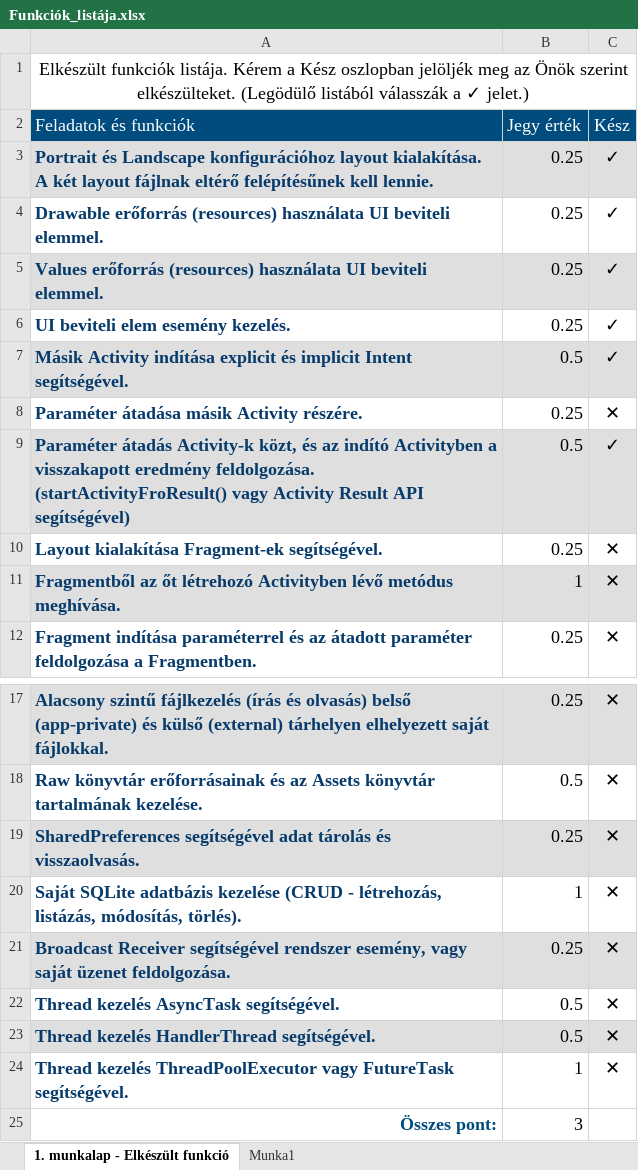
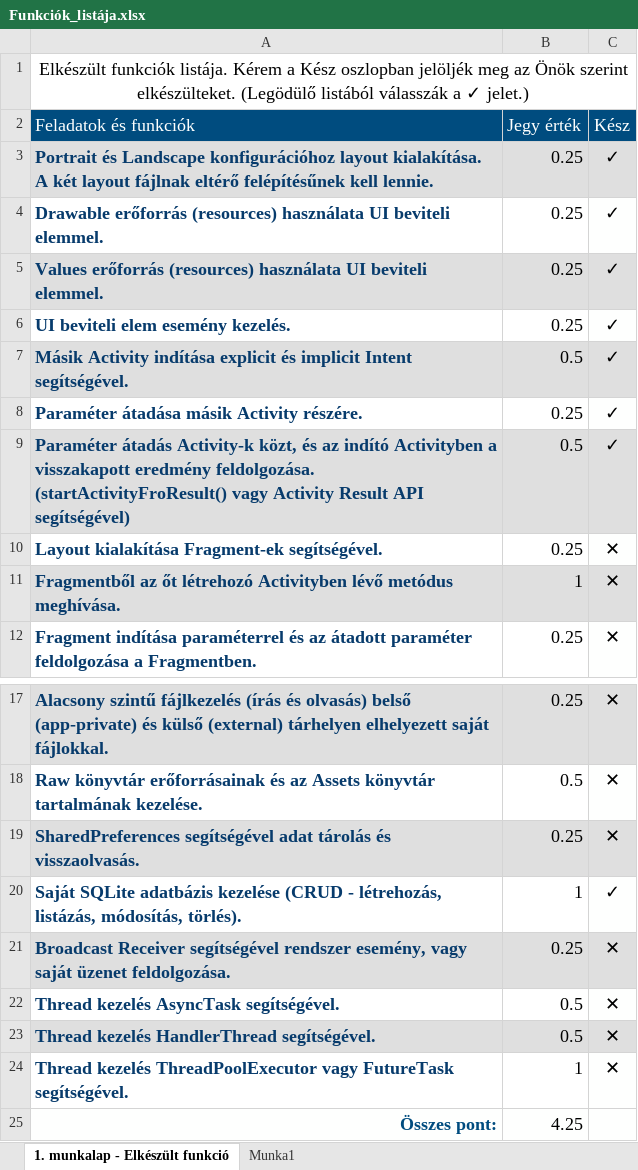
Before and after one commit to gyorkistamas/mobilprog1, an Excel workbook: Funkciók_listája.xlsx, sheet 1. munkalap - Elkészült funkció, drawn as a sheet; only a part is shown, gaps mark what is left out; values as stored, in another font and other column widths than the file's, no borders; the diff names each change by its address in the sheet, - before the commit and + after, or states it on an @@ line.

```diff
--- a/Funkciók_listája.xlsx (sheet 1. munkalap - Elkészült funkció)
+++ b/Funkciók_listája.xlsx (sheet 1. munkalap - Elkészült funkció)
-C8 (Kész): ✕
+C8 (Kész): ✓
-C20 (Kész): ✕
+C20 (Kész): ✓
-B25 (Jegy érték): 3
+B25 (Jegy érték): 4.25
```
Also changed, not shown: 7 other files.
